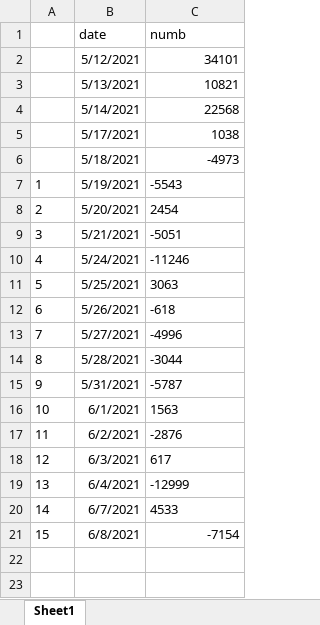
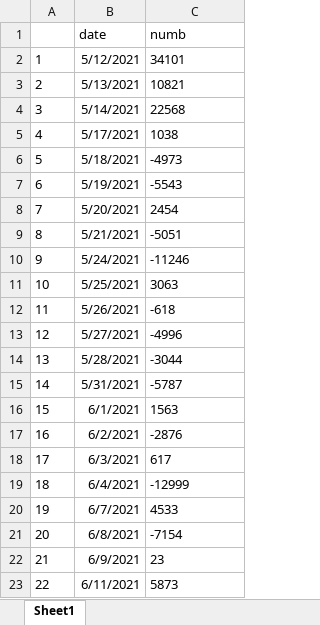
Before and after one commit to seliduka/hellfinance, an Excel workbook: more.xlsx, sheet Sheet1, drawn as a sheet; values as stored, in another font and other column widths than the file's, no borders; the diff names each change by its address in the sheet, - before the commit and + after, or states it on an @@ line.

```diff
--- a/more.xlsx (sheet Sheet1)
+++ b/more.xlsx (sheet Sheet1)
@@ column A renumbered between rows 2 and 21 @@
-C2:C6 alignment: right
+C2:C6 alignment: left
-C21 alignment: right
+C21 alignment: left
+row 22: 21 | 6/9/2021 | 23
+row 23: 22 | 6/11/2021 | 5873
```
Also changed, not shown: 8 other files.
